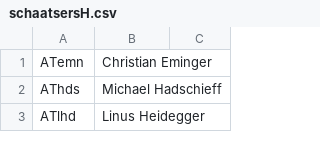
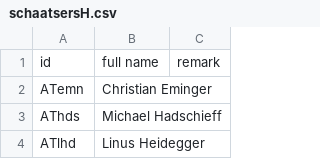
Before and after one commit to epsig/shob, a CSV file: data/sport/schaatsen/schaatsersH.csv, drawn as a sheet; only a part is shown; the diff names each change by its address in the sheet, - before the commit and + after, or states it on an @@ line.

Commit message:
#34 schaatsers with header

```diff
--- a/data/sport/schaatsen/schaatsersH.csv
+++ b/data/sport/schaatsen/schaatsersH.csv
+row 1: id | full name | remark
```
Also changed, not shown: data/sport/schaatsen/schaatsersD.csv, 1 other file.
